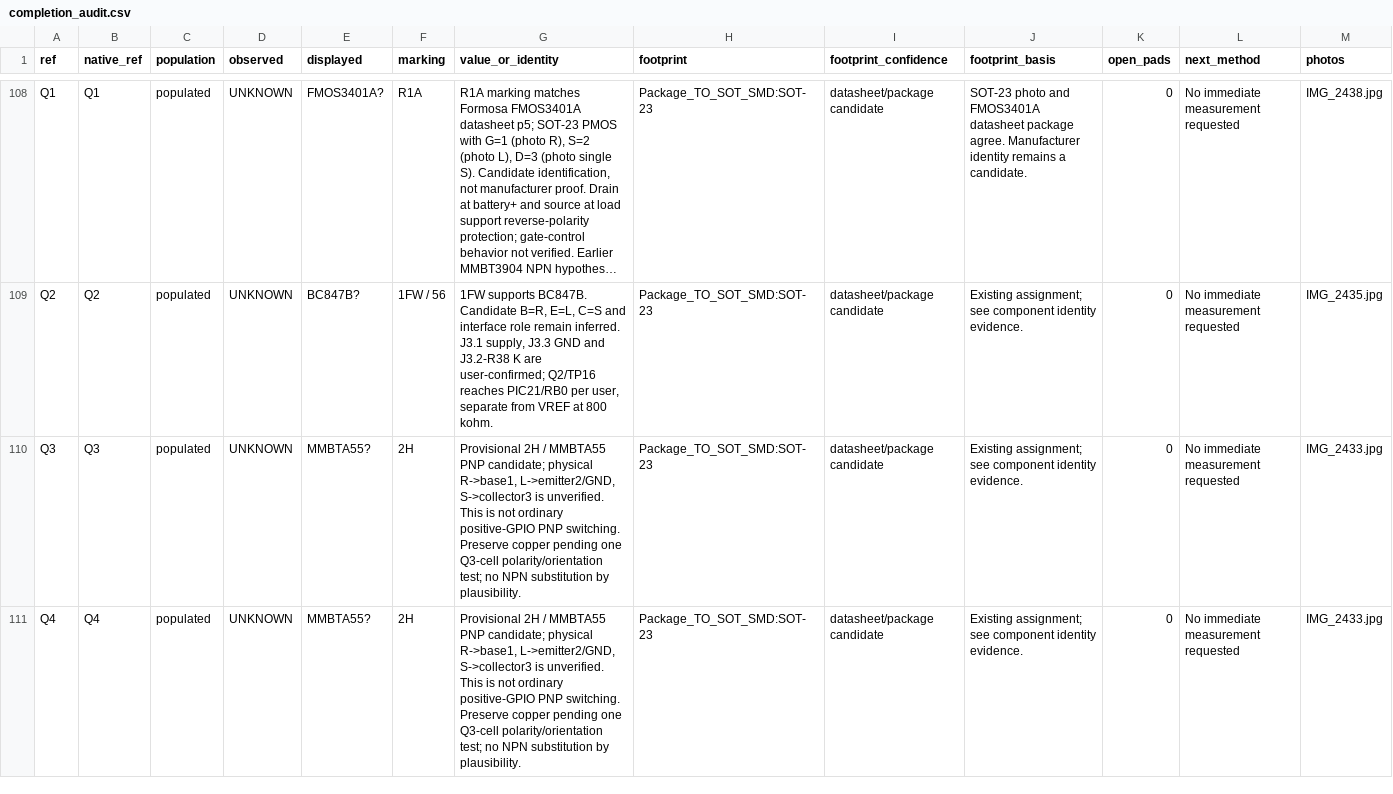
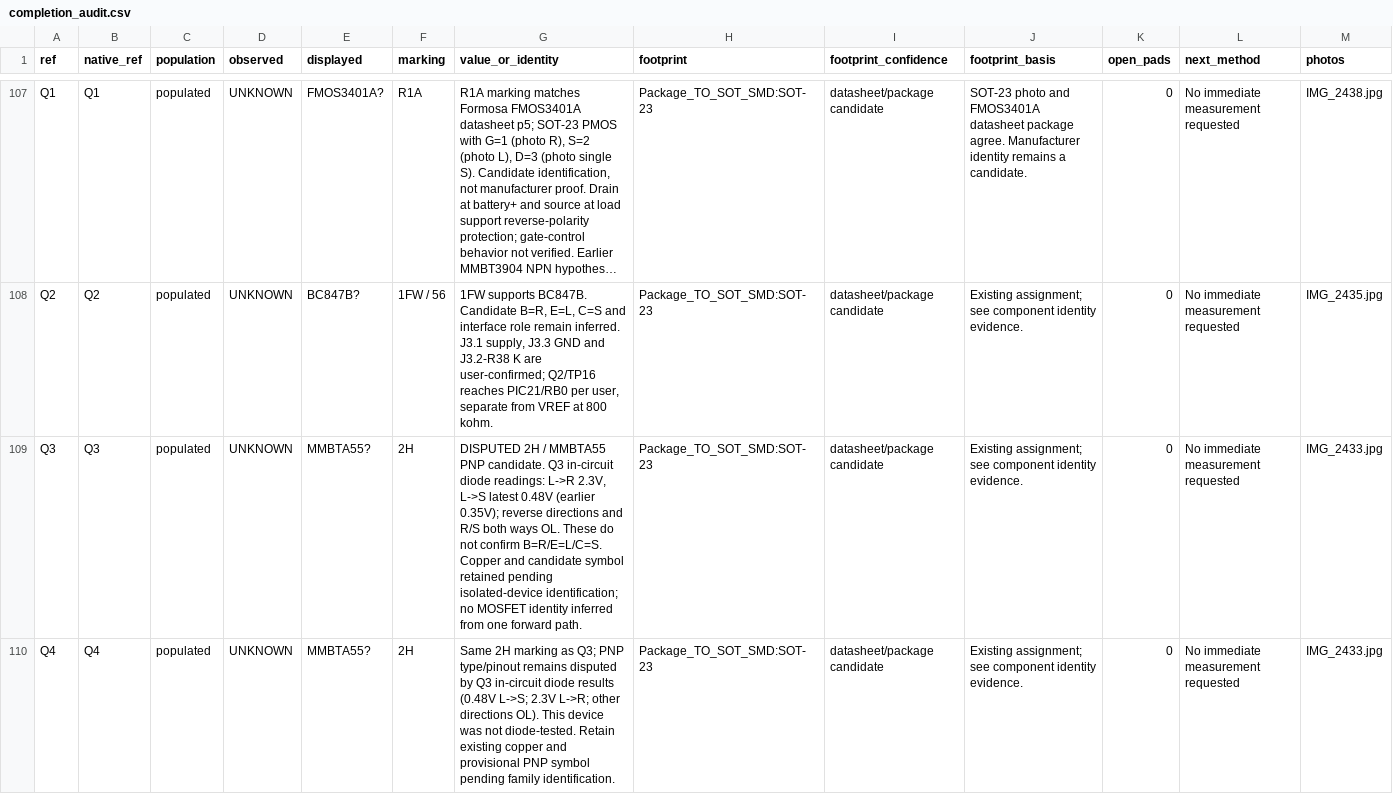
Before and after one commit to kerby2000/PetSafe-PCB, a CSV file: evidence/completion_audit.csv, drawn as a sheet; only a part is shown, gaps mark what is left out; long unchanged cells end in …; addresses are those after the commit; the diff covers the shown part only; the diff names each change by its address in the sheet, - before the commit and + after, or states it on an @@ line.

Commit message:
Record Q3 diode results and withdraw unsupported R33 pull-up

```diff
--- a/evidence/completion_audit.csv
+++ b/evidence/completion_audit.csv
-G109 (value_or_identity): Provisional 2H / MMBTA55 PNP candidate; physical R->base1, L->emitter2/GND, S->collector3 is unverified. This is not ordinary positive-GPIO PNP switching. Preserve copper pending one Q3-cell polarity/orientation test; no NPN substitution by plausibility.
+G109 (value_or_identity): DISPUTED 2H / MMBTA55 PNP candidate. Q3 in-circuit diode readings: L->R 2.3V, L->S latest 0.48V (earlier 0.35V); reverse directions and R/S both ways OL. These do not confirm B=R/E=L/C=S. Copper and candidate symbol retained pending isolated-device identification; no MOSFET identity inferred from one forward path.
-G110 (value_or_identity): Provisional 2H / MMBTA55 PNP candidate; physical R->base1, L->emitter2/GND, S->collector3 is unverified. This is not ordinary positive-GPIO PNP switching. Preserve copper pending one Q3-cell polarity/orientation test; no NPN substitution by plausibility.
+G110 (value_or_identity): Same 2H marking as Q3; PNP type/pinout remains disputed by Q3 in-circuit diode results (0.48V L->S; 2.3V L->R; other directions OL). This device was not diode-tested. Retain existing copper and provisional PNP symbol pending family identification.
```
Also changed, not shown: 1 removed row and 4 edited cells elsewhere in this file, evidence/components.csv, evidence/proposed_nets.csv, 49 other files.
